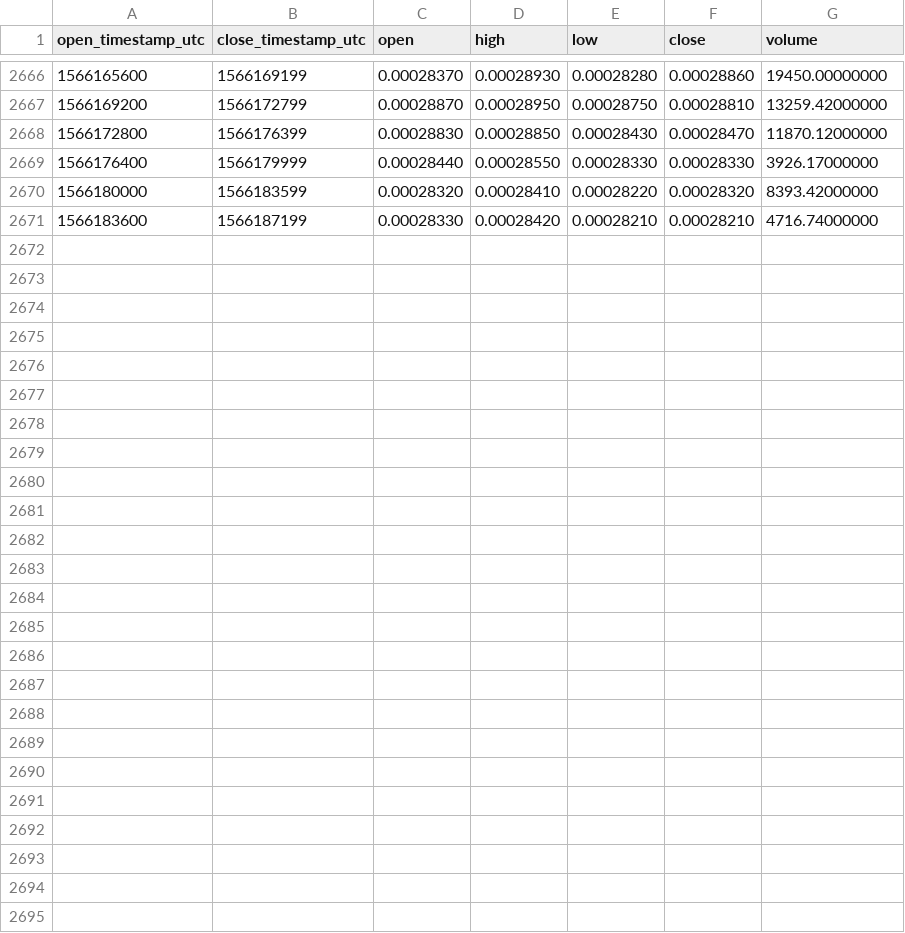
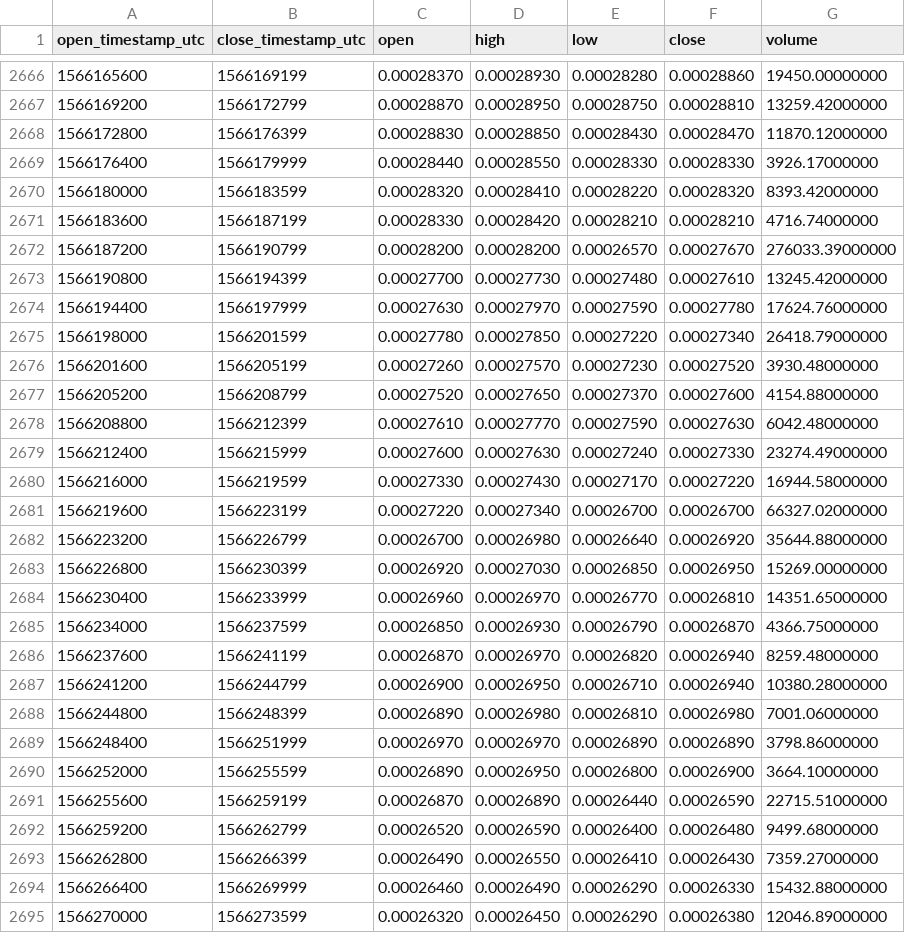
Before and after one commit to cryptobigbro/binance-ATOMBTC, a CSV file: binance-ATOMBTC-1h.csv, drawn as a sheet; only a part is shown, gaps mark what is left out; the diff names each change by its address in the sheet, - before the commit and + after, or states it on an @@ line.

Commit message:
Update OHLCV data.

```diff
--- a/binance-ATOMBTC-1h.csv
+++ b/binance-ATOMBTC-1h.csv
+row 2672: 1566187200 | 1566190799 | 0.00028200 | 0.00028200 | 0.00026570 | 0.00027670 | 276033.39000000
+row 2673: 1566190800 | 1566194399 | 0.00027700 | 0.00027730 | 0.00027480 | 0.00027610 | 13245.42000000
+row 2674: 1566194400 | 1566197999 | 0.00027630 | 0.00027970 | 0.00027590 | 0.00027780 | 17624.76000000
+row 2675: 1566198000 | 1566201599 | 0.00027780 | 0.00027850 | 0.00027220 | 0.00027340 | 26418.79000000
+row 2676: 1566201600 | 1566205199 | 0.00027260 | 0.00027570 | 0.00027230 | 0.00027520 | 3930.48000000
+row 2677: 1566205200 | 1566208799 | 0.00027520 | 0.00027650 | 0.00027370 | 0.00027600 | 4154.88000000
+row 2678: 1566208800 | 1566212399 | 0.00027610 | 0.00027770 | 0.00027590 | 0.00027630 | 6042.48000000
+row 2679: 1566212400 | 1566215999 | 0.00027600 | 0.00027630 | 0.00027240 | 0.00027330 | 23274.49000000
+row 2680: 1566216000 | 1566219599 | 0.00027330 | 0.00027430 | 0.00027170 | 0.00027220 | 16944.58000000
+row 2681: 1566219600 | 1566223199 | 0.00027220 | 0.00027340 | 0.00026700 | 0.00026700 | 66327.02000000
+row 2682: 1566223200 | 1566226799 | 0.00026700 | 0.00026980 | 0.00026640 | 0.00026920 | 35644.88000000
+row 2683: 1566226800 | 1566230399 | 0.00026920 | 0.00027030 | 0.00026850 | 0.00026950 | 15269.00000000
+row 2684: 1566230400 | 1566233999 | 0.00026960 | 0.00026970 | 0.00026770 | 0.00026810 | 14351.65000000
+row 2685: 1566234000 | 1566237599 | 0.00026850 | 0.00026930 | 0.00026790 | 0.00026870 | 4366.75000000
+row 2686: 1566237600 | 1566241199 | 0.00026870 | 0.00026970 | 0.00026820 | 0.00026940 | 8259.48000000
+row 2687: 1566241200 | 1566244799 | 0.00026900 | 0.00026950 | 0.00026710 | 0.00026940 | 10380.28000000
+row 2688: 1566244800 | 1566248399 | 0.00026890 | 0.00026980 | 0.00026810 | 0.00026980 | 7001.06000000
+row 2689: 1566248400 | 1566251999 | 0.00026970 | 0.00026970 | 0.00026890 | 0.00026890 | 3798.86000000
+row 2690: 1566252000 | 1566255599 | 0.00026890 | 0.00026950 | 0.00026800 | 0.00026900 | 3664.10000000
+row 2691: 1566255600 | 1566259199 | 0.00026870 | 0.00026890 | 0.00026440 | 0.00026590 | 22715.51000000
+row 2692: 1566259200 | 1566262799 | 0.00026520 | 0.00026590 | 0.00026400 | 0.00026480 | 9499.68000000
+row 2693: 1566262800 | 1566266399 | 0.00026490 | 0.00026550 | 0.00026410 | 0.00026430 | 7359.27000000
+row 2694: 1566266400 | 1566269999 | 0.00026460 | 0.00026490 | 0.00026290 | 0.00026330 | 15432.88000000
+row 2695: 1566270000 | 1566273599 | 0.00026320 | 0.00026450 | 0.00026290 | 0.00026380 | 12046.89000000
```
Also changed, not shown: binance-ATOMBTC-1d.csv.
